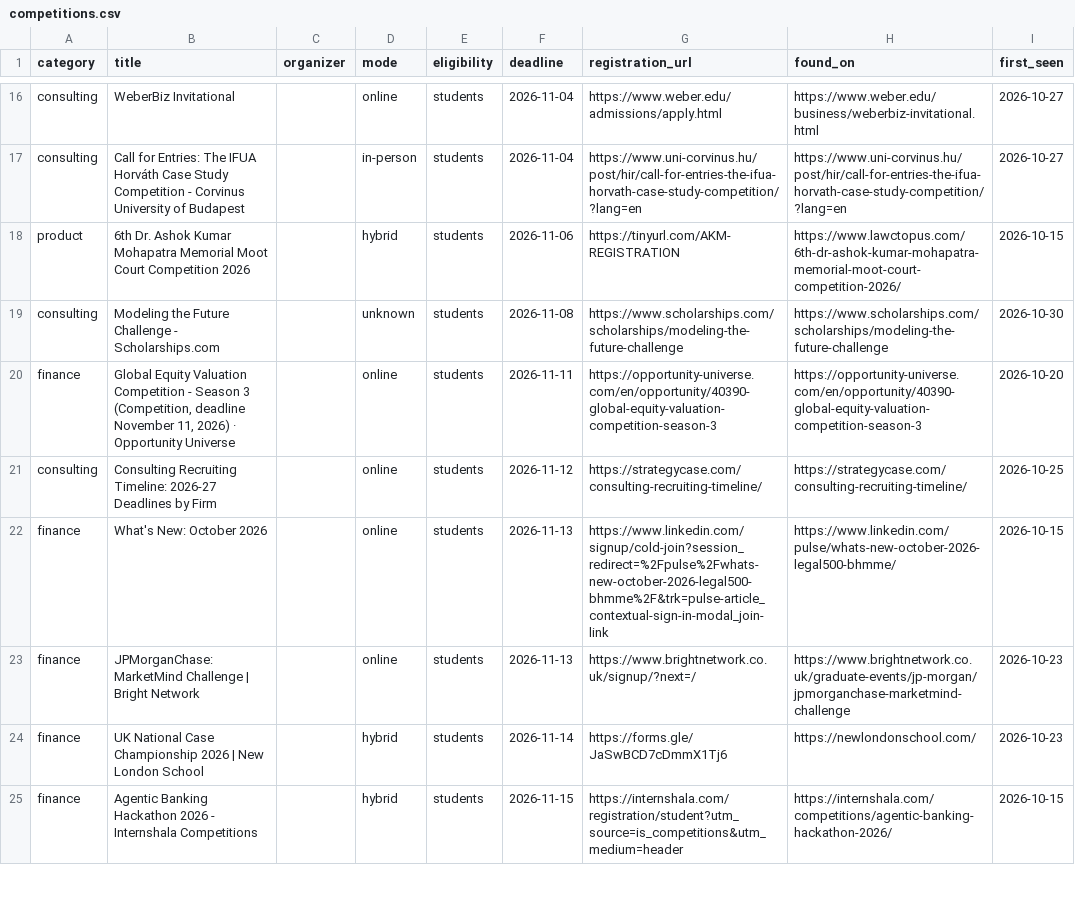
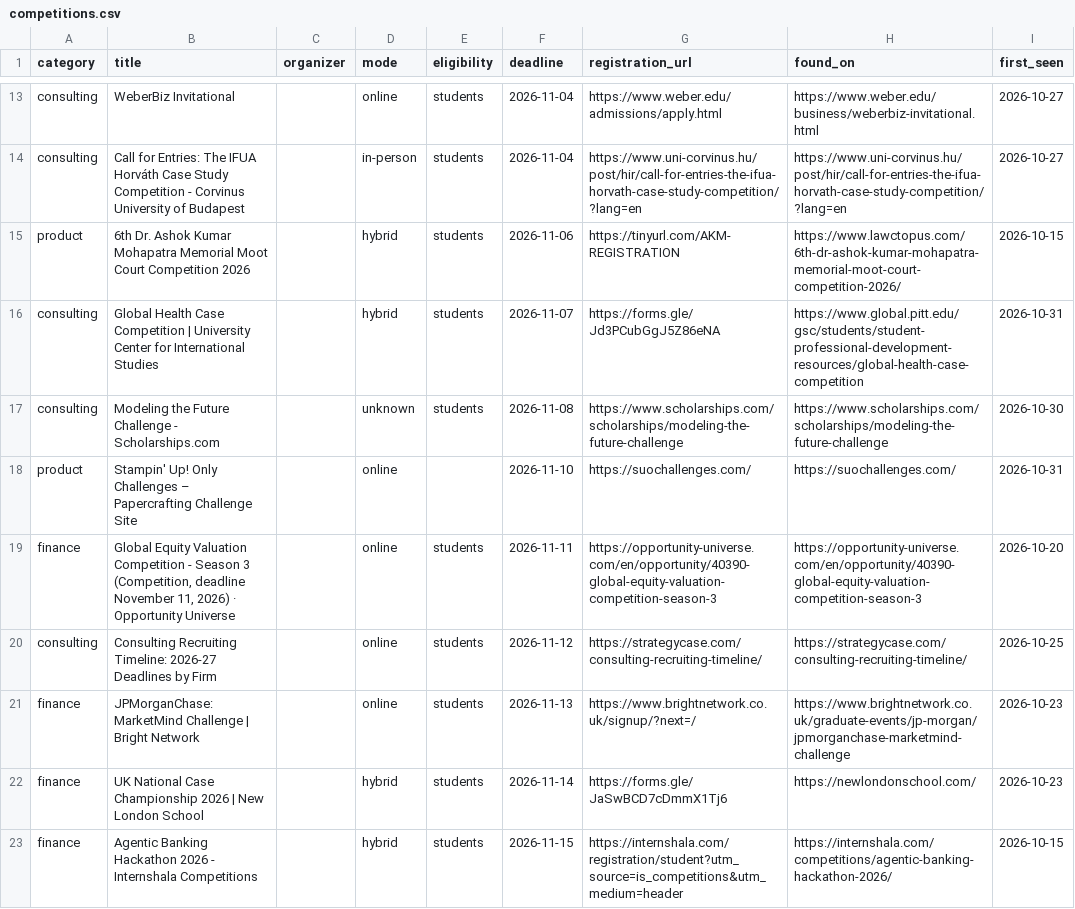
Before and after one commit to dipanshu200611-bit/comp-radar, a CSV file: data/competitions.csv, drawn as a sheet; only a part is shown, gaps mark what is left out; removed rows and columns are numbered as before the commit, all else as after; the diff covers the shown part only; the diff names each change by its address in the sheet, - before the commit and + after, or states it on an @@ line.

```diff
--- a/data/competitions.csv
+++ b/data/competitions.csv
+row 16: consulting | Global Health Case Competition | University Center for International Studies |  | hybrid | students | 2026-11-07 | https://forms.gle/Jd3PCubGgJ5Z86eNA | https://www.global.pitt.edu/gsc/students/student-professional-development-resources/global-health-case-competition | 2026-10-31
+row 18: product | Stampin' Up! Only Challenges – Papercrafting Challenge Site |  | online |  | 2026-11-10 | https://suochallenges.com/ | https://suochallenges.com/ | 2026-10-31
-row 22: finance | What's New: October 2026 |  | online | students | 2026-11-13 | https://www.linkedin.com/signup/cold-join?session_redirect=%2Fpulse%2Fwhats-new-october-2026-legal500-bhmme%2F&trk=pulse-article_contextual-sign-in-modal_join-link | https://www.linkedin.com/pulse/whats-new-october-2026-legal500-bhmme/ | 2026-10-15
```
Also changed, not shown: 8 added rows, 3 removed rows and 1 edited cell elsewhere in this file, 3 other files.
